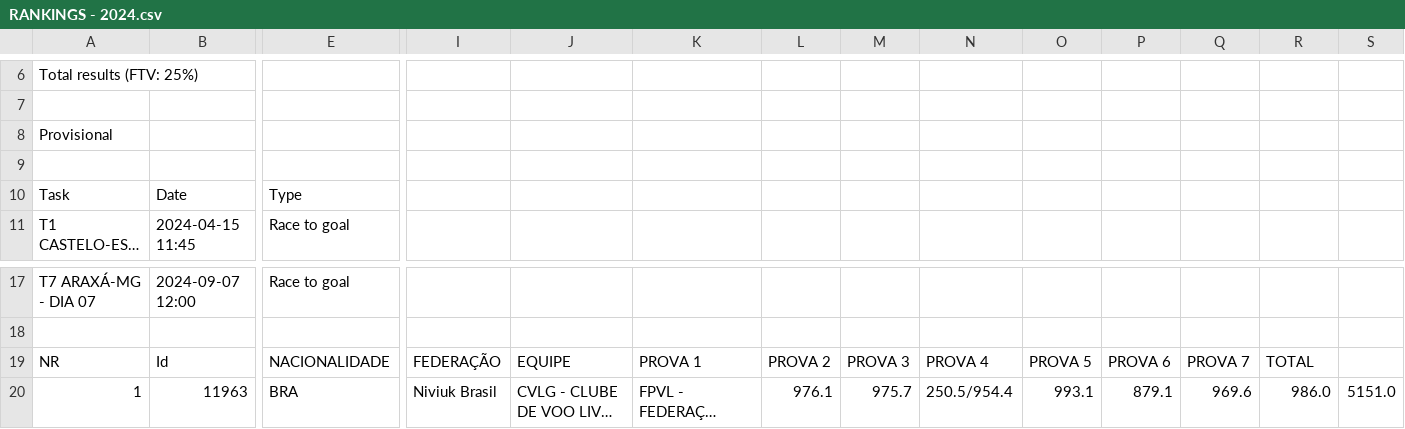
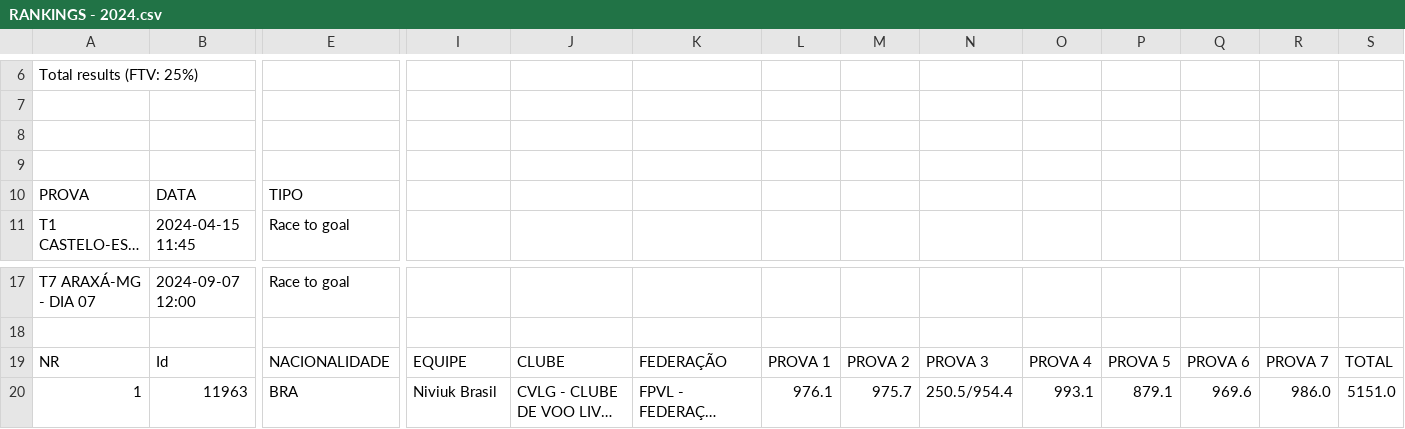
Before and after one commit to domenicatcacenco/Voo, a CSV file: RANKINGS - 2024.csv, drawn as a sheet; only a part is shown, gaps mark what is left out; long unchanged cells end in …; removed rows and columns are numbered as before the commit, all else as after; rows hold the shown columns only; the diff names each change by its address in the sheet, - before the commit and + after, or states it on an @@ line.

Commit message:
Add files via upload

```diff
--- a/RANKINGS - 2024.csv
+++ b/RANKINGS - 2024.csv
-row 8: Provisional
-row 9: Task | Date | Type
+row 9: (empty)
+row 10: PROVA | DATA | TIPO
-I19: FEDERAÇÃO
+I19: EQUIPE
-J19: EQUIPE
+J19: CLUBE
-K19: PROVA 1
+K19: FEDERAÇÃO
-L19: PROVA 2
+L19: PROVA 1
-M19: PROVA 3
+M19: PROVA 2
-N19: PROVA 4
+N19: PROVA 3
-O19: PROVA 5
+O19: PROVA 4
-P19: PROVA 6
+P19: PROVA 5
-Q19: PROVA 7
+Q19: PROVA 6
-R19: TOTAL
+R19: PROVA 7
-S19: (empty)
+S19: TOTAL
```
